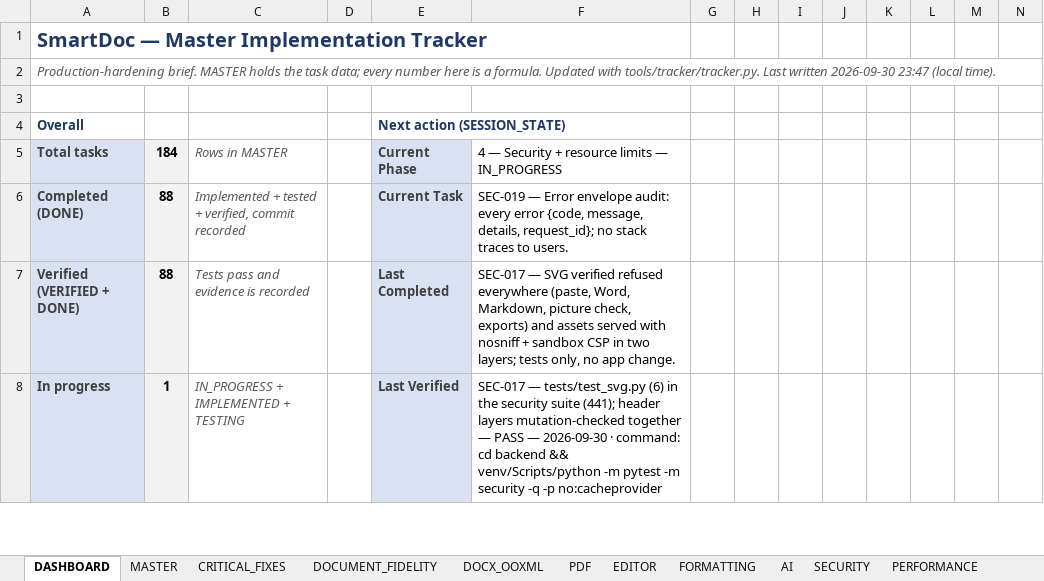
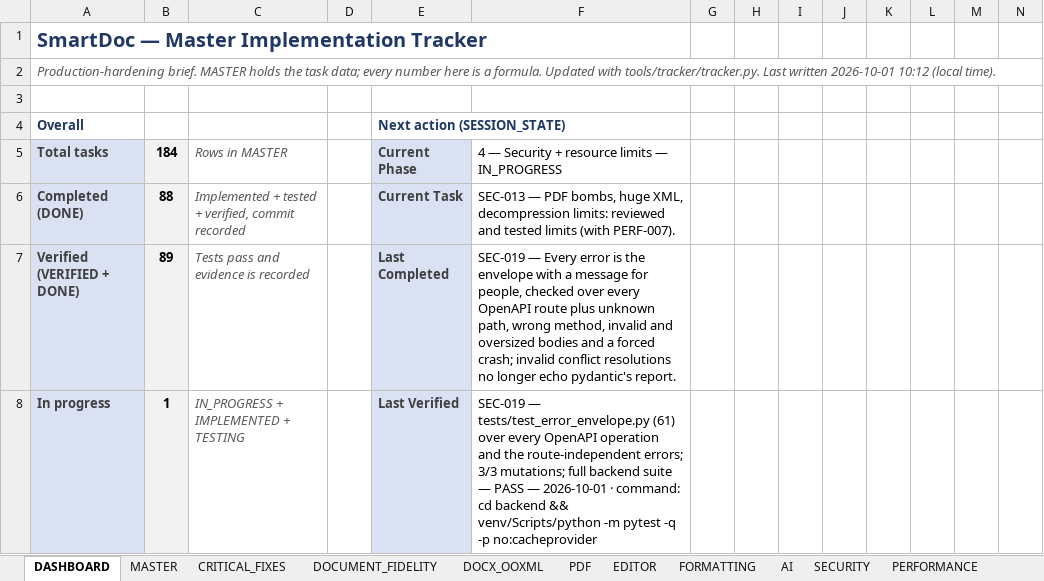
Before and after one commit to Drajeto07/claude, an Excel workbook: SmartDoc_Master_Implementation_Tracker.xlsx, sheet DASHBOARD, drawn as a sheet; only a part is shown; values as stored, in another font and other column widths than the file's, no borders; conditional formats not drawn; the diff covers the shown part only; the diff names each change by its address in the sheet, - before the commit and + after, or states it on an @@ line.

```diff
--- a/SmartDoc_Master_Implementation_Tracker.xlsx (sheet DASHBOARD)
+++ b/SmartDoc_Master_Implementation_Tracker.xlsx (sheet DASHBOARD)
-A2: …Last written 2026-09-30 23:47 (local time).
+A2: …Last written 2026-10-01 10:12 (local time).
-F6: SEC-019 — Error envelope audit: every error {code, message, details, request_id}; no stack traces to users.
+F6: SEC-013 — PDF bombs, huge XML, decompression limits: reviewed and tested limits (with PERF-007).
-B7: 88
+B7: 89
-F7: SEC-017 — SVG verified refused everywhere (paste, Word, Markdown, picture check, exports) and assets served with nosniff + sandbox CSP in two layers; tests only, no app change.
+F7: SEC-019 — Every error is the envelope with a message for people, checked over every OpenAPI route plus unknown path, wrong method, invalid and oversized bodies and a forced crash; invalid conflict resolutions no longer echo pydantic's report.
-F8: SEC-017 — tests/test_svg.py (6) in the security suite (441); header layers mutation-checked together — PASS — 2026-09-30 · command: cd backend && venv/Scripts/python -m pytest -m security -q -p…
+F8: SEC-019 — tests/test_error_envelope.py (61) over every OpenAPI operation and the route-independent errors; 3/3 mutations; full backend suite — PASS — 2026-10-01 · command: cd backend && venv/Scripts/python -m pytest -q -p…
```
Also changed, not shown: 1 added row, 1 removed row and 20 edited cells elsewhere in this sheet, sheet TESTING, sheet MASTER, sheet SESSION_STATE, sheet CHANGE_LOG, sheet SECURITY, sheet PERFORMANCE, 2 more sheets, formulas that keep their value, 5 other files.
